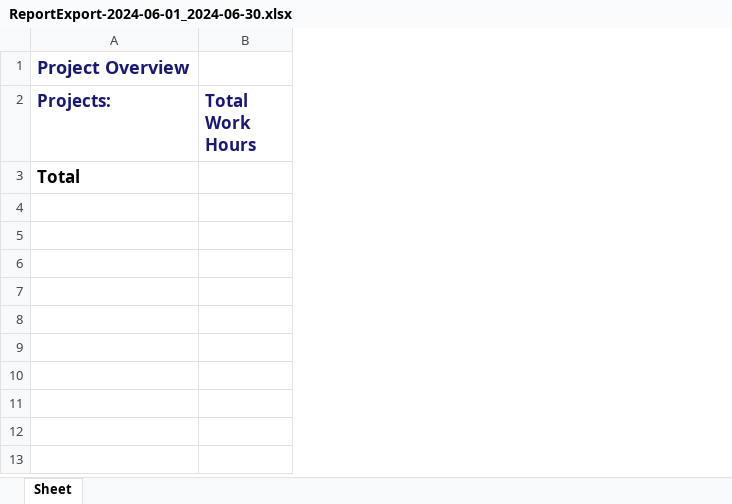
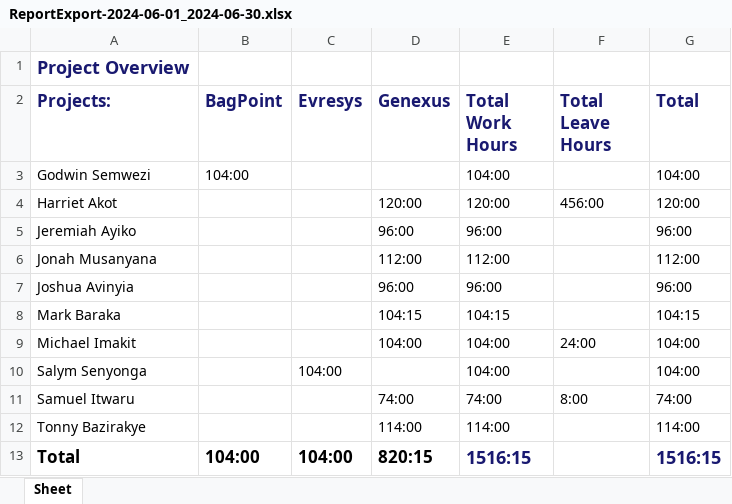
Before and after one commit to samuelitwaru/YTT, an Excel workbook: ReportExport-2024-06-01_2024-06-30.xlsx, sheet Sheet, drawn as a sheet; values as stored, in another font and other column widths than the file's, no borders; addresses are those after the commit; the diff names each change by its address in the sheet, - before the commit and + after, or states it on an @@ line.

```diff
--- a/ReportExport-2024-06-01_2024-06-30.xlsx (sheet Sheet)
+++ b/ReportExport-2024-06-01_2024-06-30.xlsx (sheet Sheet)
+column B (BagPoint), row 13: 104:00
+column C (Evresys), row 13: 104:00
+column D (Genexus), row 13: 820:15
+column F (Total Leave Hours), empty
+column G (Total), row 13: 1516:15
+row 3: Godwin Semwezi | 104:00 |  |  | 104:00 |  | 104:00
+row 4: Harriet Akot |  |  | 120:00 | 120:00 | 456:00 | 120:00
+row 5: Jeremiah Ayiko |  |  | 96:00 | 96:00 |  | 96:00
+row 6: Jonah Musanyana |  |  | 112:00 | 112:00 |  | 112:00
+row 7: Joshua Avinyia |  |  | 96:00 | 96:00 |  | 96:00
+row 8: Mark Baraka |  |  | 104:15 | 104:15 |  | 104:15
+row 9: Michael Imakit |  |  | 104:00 | 104:00 | 24:00 | 104:00
+row 10: Salym Senyonga |  | 104:00 |  | 104:00 |  | 104:00
+row 11: Samuel Itwaru |  |  | 74:00 | 74:00 | 8:00 | 74:00
+row 12: Tonny Bazirakye |  |  | 114:00 | 114:00 |  | 114:00
-E13 (Total Work Hours): (empty)
+E13 (Total Work Hours): 1516:15
```
Also changed, not shown: 5 other files.
